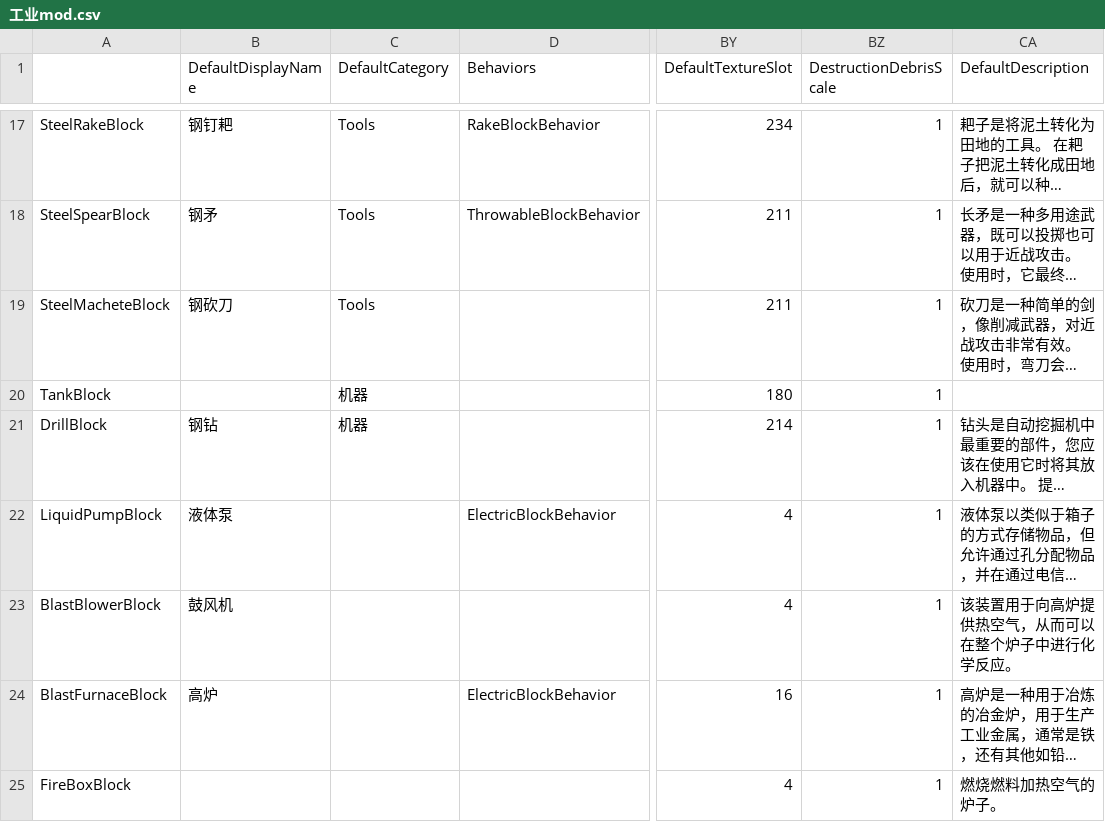
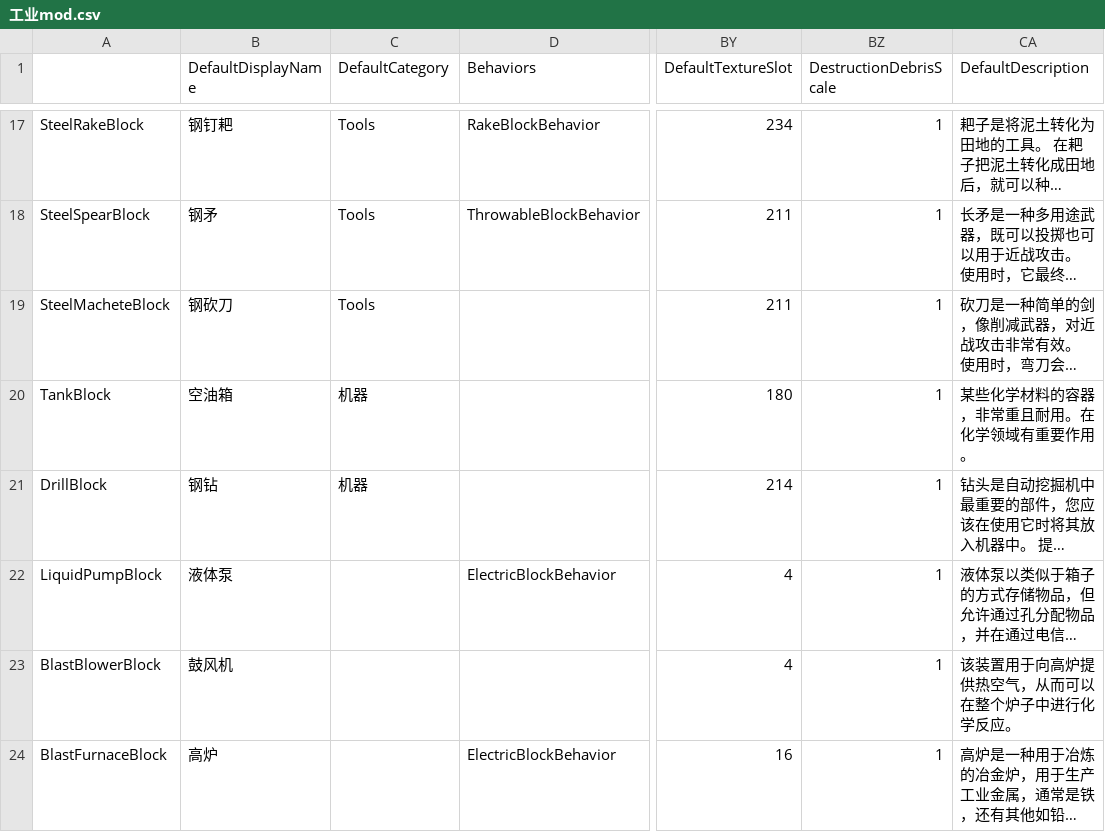
Before and after one commit to Lixue9jiu/SCIE, a CSV file: zh-cn/工业mod.csv, drawn as a sheet; only a part is shown, gaps mark what is left out; the shorter side is filled out with more unchanged rows; long unchanged cells end in …; the diff names each change by its address in the sheet, - before the commit and + after, or states it on an @@ line.

```diff
--- a/zh-cn/工业mod.csv
+++ b/zh-cn/工业mod.csv
-B20 (DefaultDisplayName): (empty)
+B20 (DefaultDisplayName): 空油箱
-CA20 (DefaultDescription): (empty)
+CA20 (DefaultDescription): 某些化学材料的容器，非常重且耐用。在化学领域有重要作用。
```
Also changed, not shown: 7 other files.
